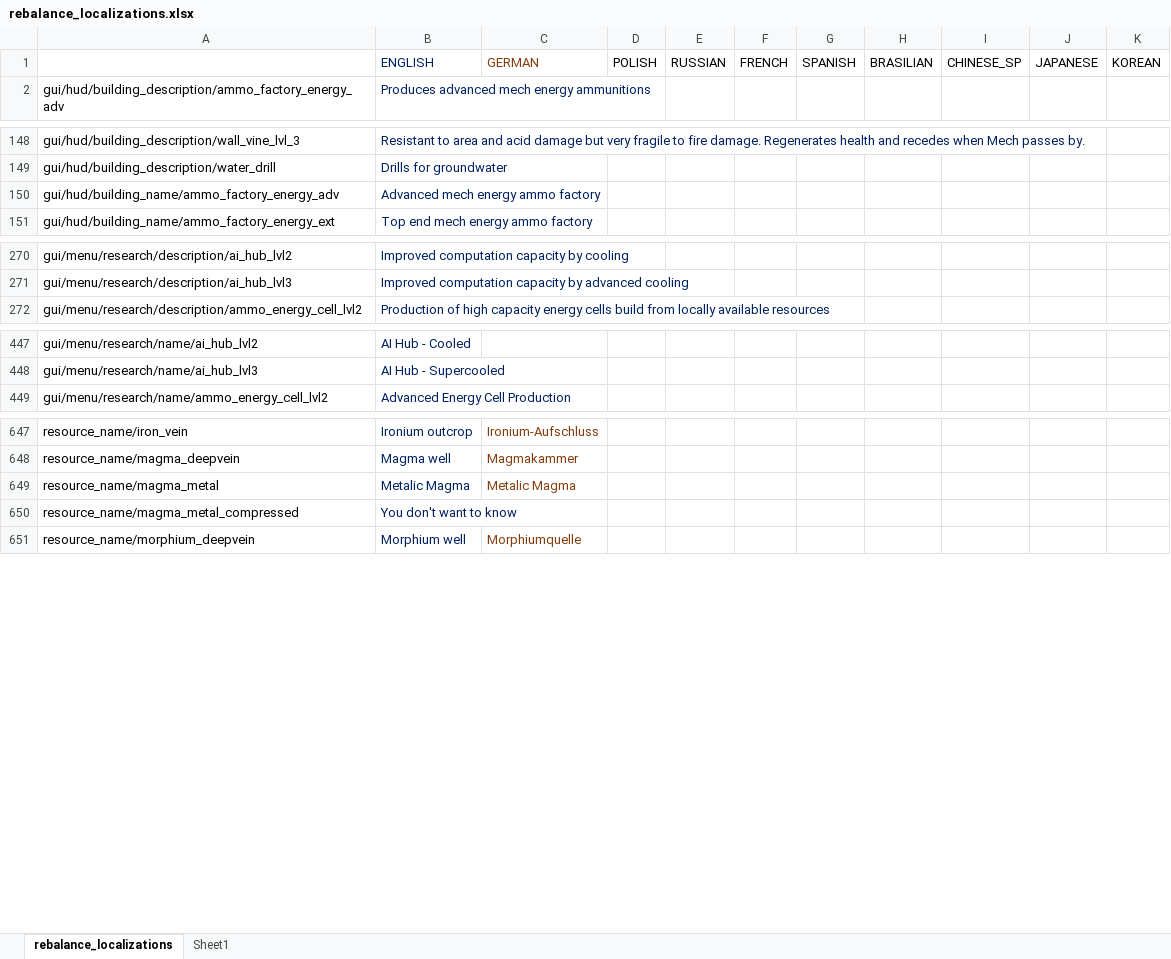
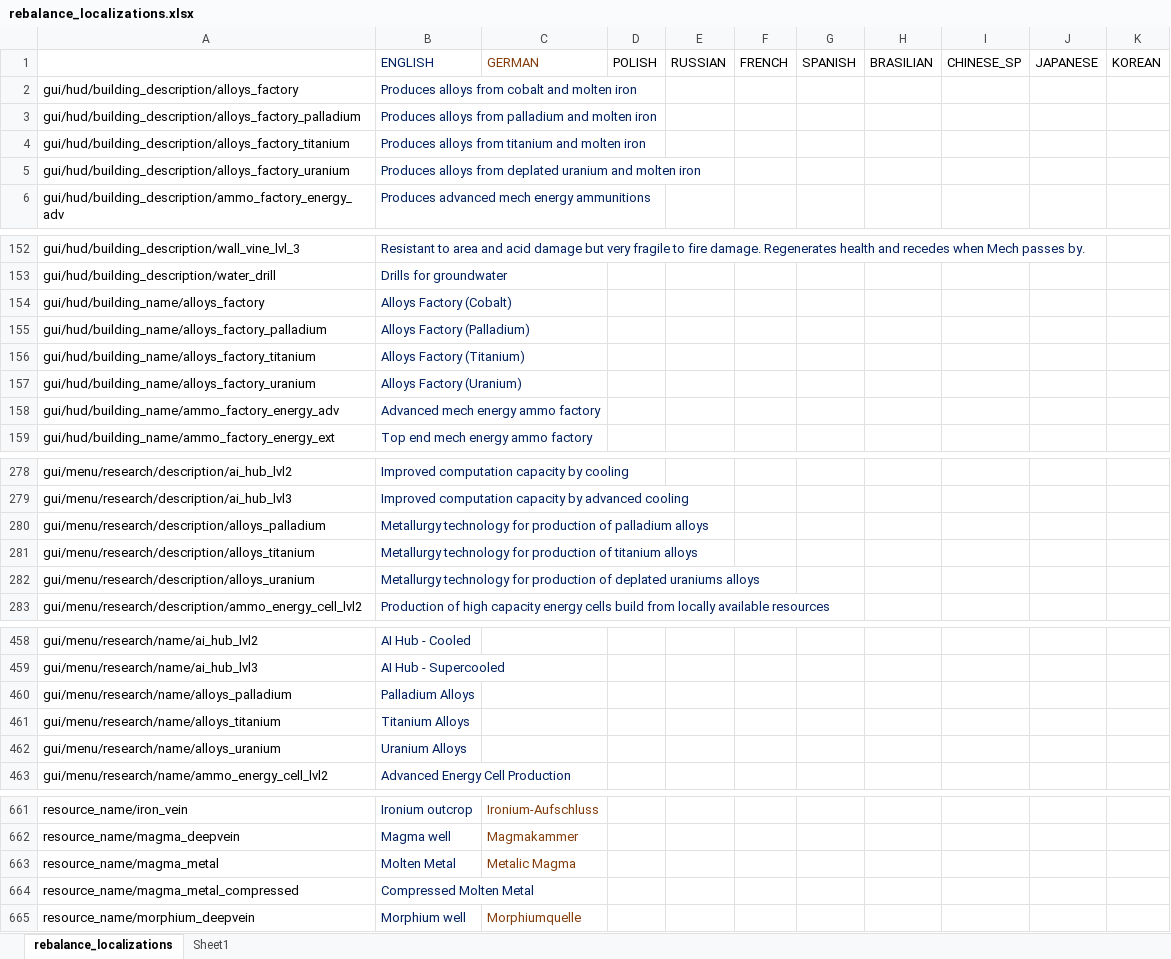
Before and after one commit to TheKilltech/rift_balance, an Excel workbook: gui/rebalance_localizations.xlsx, sheet rebalance_localizations, drawn as a sheet; only a part is shown, gaps mark what is left out; values as stored, in another font and other column widths than the file's, no borders; addresses are those after the commit; the diff names each change by its address in the sheet, - before the commit and + after, or states it on an @@ line.

Commit message:
work on alloys factories

```diff
--- a/gui/rebalance_localizations.xlsx (sheet rebalance_localizations)
+++ b/gui/rebalance_localizations.xlsx (sheet rebalance_localizations)
+row 2: gui/hud/building_description/alloys_factory | Produces alloys from cobalt and molten iron
+row 3: gui/hud/building_description/alloys_factory_palladium | Produces alloys from palladium and molten iron
+row 4: gui/hud/building_description/alloys_factory_titanium | Produces alloys from titanium and molten iron
+row 5: gui/hud/building_description/alloys_factory_uranium | Produces alloys from deplated uranium and molten iron
+row 154: gui/hud/building_name/alloys_factory | Alloys Factory (Cobalt)
+row 155: gui/hud/building_name/alloys_factory_palladium | Alloys Factory (Palladium)
+row 156: gui/hud/building_name/alloys_factory_titanium | Alloys Factory (Titanium)
+row 157: gui/hud/building_name/alloys_factory_uranium | Alloys Factory (Uranium)
+row 280: gui/menu/research/description/alloys_palladium | Metallurgy technology for production of palladium alloys
+row 281: gui/menu/research/description/alloys_titanium | Metallurgy technology for production of titanium alloys
+row 282: gui/menu/research/description/alloys_uranium | Metallurgy technology for production of deplated uraniums alloys
+row 460: gui/menu/research/name/alloys_palladium | Palladium Alloys
+row 461: gui/menu/research/name/alloys_titanium | Titanium Alloys
+row 462: gui/menu/research/name/alloys_uranium | Uranium Alloys
-B663: Metalic Magma
+B663: Molten Metal
-B664: You don't want to know
+B664: Compressed Molten Metal
```
Also changed, not shown: 12 other files.
